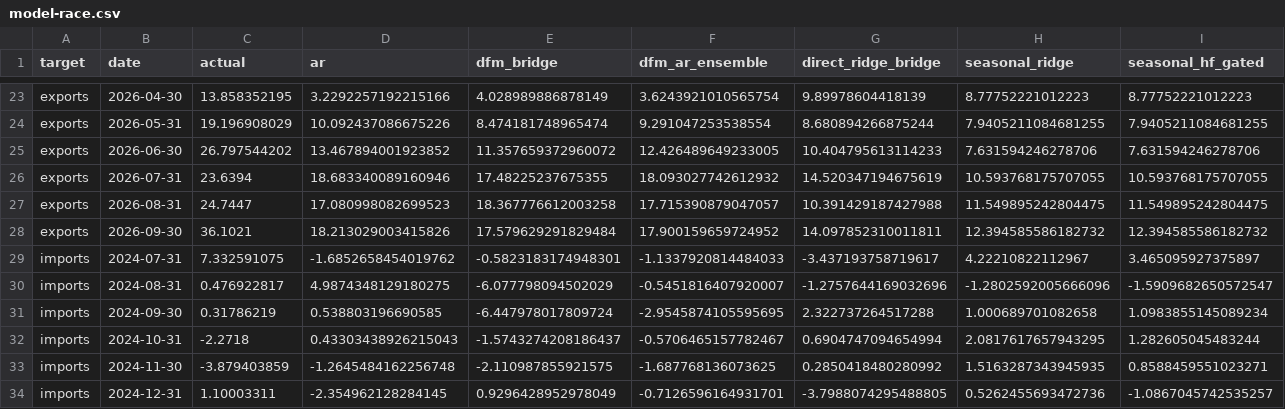
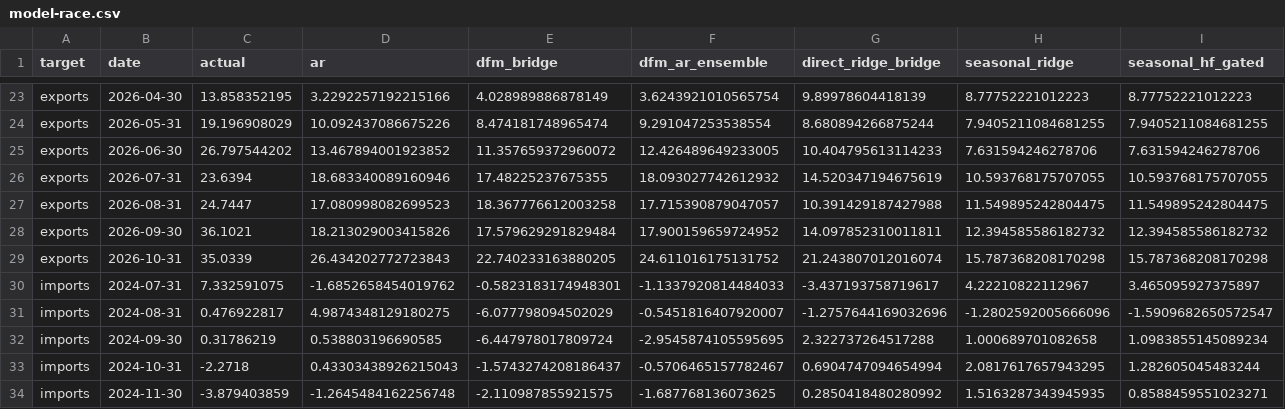
Before and after one commit to wangzhwiei/macro-dashboard, a CSV file: outputs/trade-model-research/model-race.csv, drawn as a sheet; only a part is shown, gaps mark what is left out; the shorter side is filled out with more unchanged rows; rows hold the shown columns only; the diff covers the shown part only; the diff names each change by its address in the sheet, - before the commit and + after, or states it on an @@ line.

```diff
--- a/outputs/trade-model-research/model-race.csv
+++ b/outputs/trade-model-research/model-race.csv
+row 29: exports | 2026-10-31 | 35.0339 | 26.434202772723843 | 22.740233163880205 | 24.611016175131752 | 21.243807012016074 | 15.787368208170298 | 15.787368208170298
```
Also changed, not shown: 32 edited cells elsewhere in this file, data/trade-model/trade_targets_ifind.csv, outputs/frequency-freshness-audit.csv, 30 other files.
